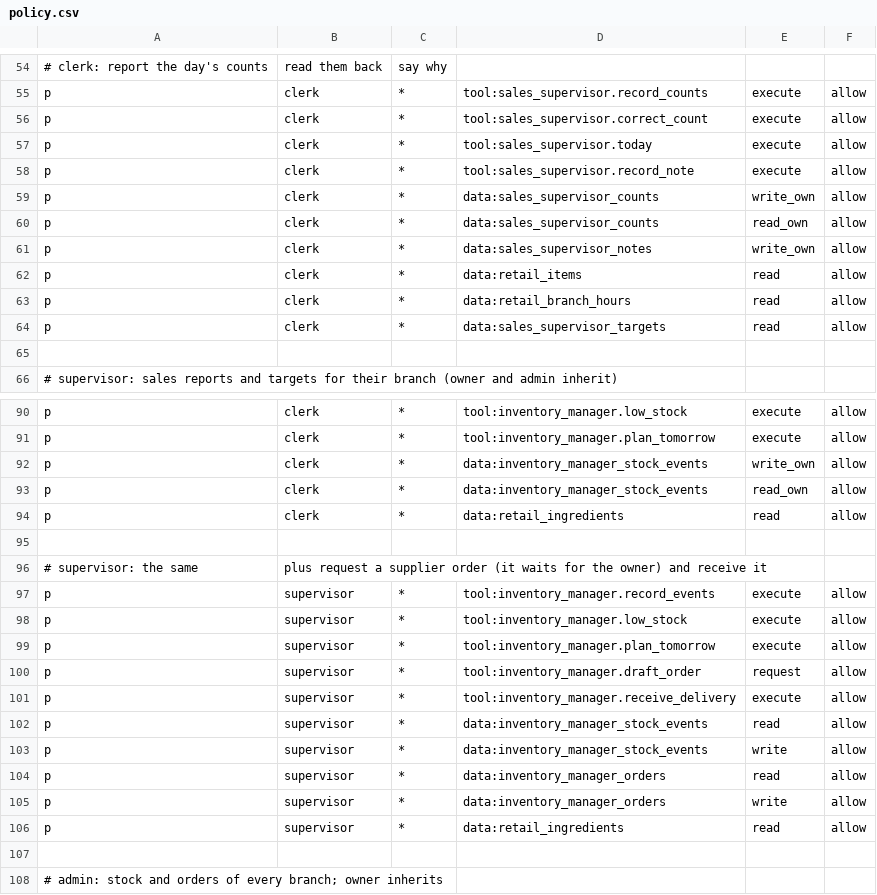
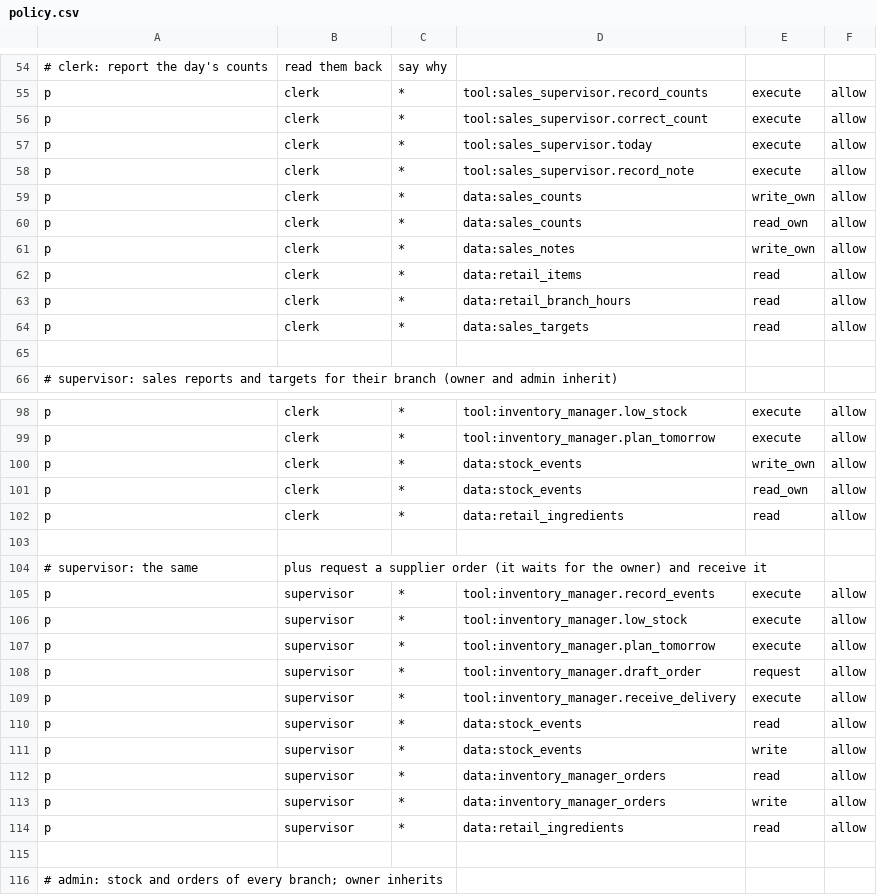
Before and after one commit to Predictive-Systems-Inc/mia, a CSV file: node/config/policies/policy.csv, drawn as a sheet; only a part is shown, gaps mark what is left out; the diff covers the shown part only.

```diff
--- a/node/config/policies/policy.csv
+++ b/node/config/policies/policy.csv
@@ -58,8 +58,8 @@ p, clerk, *, tool:sales_supervisor.today, execute, allow
 p, clerk, *, tool:sales_supervisor.record_note, execute, allow
-p, clerk, *, data:sales_supervisor_counts, write_own, allow
-p, clerk, *, data:sales_supervisor_counts, read_own, allow
-p, clerk, *, data:sales_supervisor_notes, write_own, allow
+p, clerk, *, data:sales_counts, write_own, allow
+p, clerk, *, data:sales_counts, read_own, allow
+p, clerk, *, data:sales_notes, write_own, allow
 p, clerk, *, data:retail_items, read, allow
 p, clerk, *, data:retail_branch_hours, read, allow
-p, clerk, *, data:sales_supervisor_targets, read, allow
+p, clerk, *, data:sales_targets, read, allow
 
@@ -91,4 +99,4 @@ p, clerk, *, tool:inventory_manager.low_stock, execute, allow
 p, clerk, *, tool:inventory_manager.plan_tomorrow, execute, allow
-p, clerk, *, data:inventory_manager_stock_events, write_own, allow
-p, clerk, *, data:inventory_manager_stock_events, read_own, allow
+p, clerk, *, data:stock_events, write_own, allow
+p, clerk, *, data:stock_events, read_own, allow
 p, clerk, *, data:retail_ingredients, read, allow
@@ -101,4 +109,4 @@ p, supervisor, *, tool:inventory_manager.draft_order, request, allow
 p, supervisor, *, tool:inventory_manager.receive_delivery, execute, allow
-p, supervisor, *, data:inventory_manager_stock_events, read, allow
-p, supervisor, *, data:inventory_manager_stock_events, write, allow
+p, supervisor, *, data:stock_events, read, allow
+p, supervisor, *, data:stock_events, write, allow
 p, supervisor, *, data:inventory_manager_orders, read, allow
```
Also changed, not shown: 10 added rows and 10 edited cells elsewhere in this file, 18 other files.
